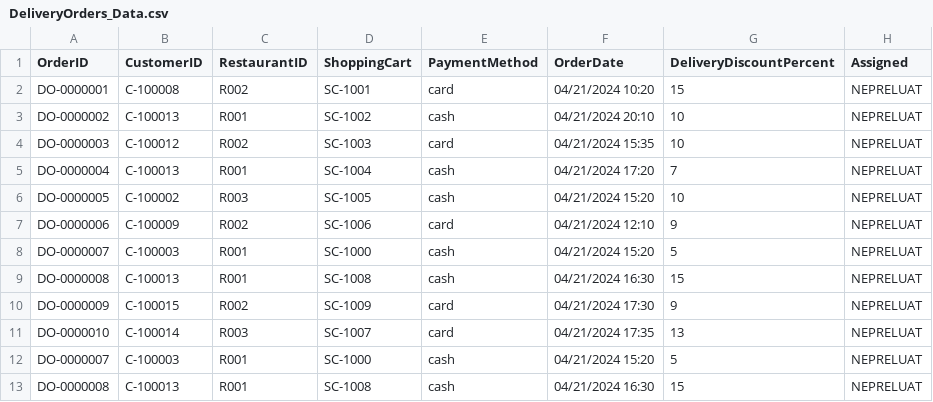
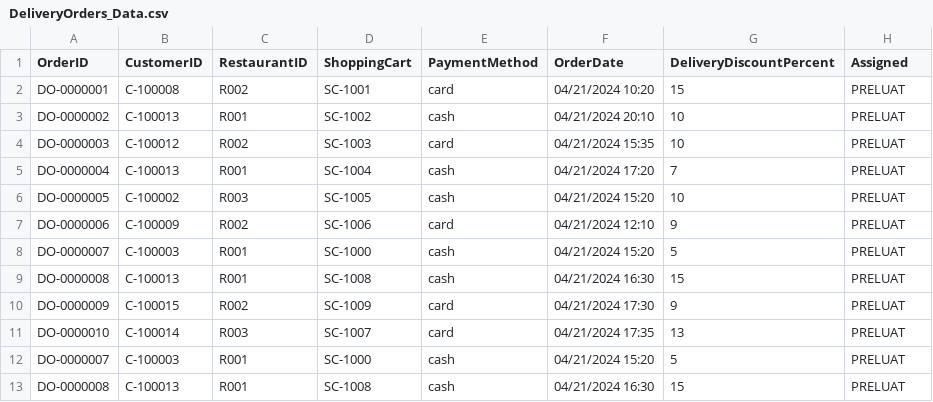
Before and after one commit to Tudorr02/FoodDelivery, a CSV file: res/CSV/DeliveryOrders_Data.csv, drawn as a sheet.

Commit message:
DeliveryManInterface functions2

```diff
--- a/res/CSV/DeliveryOrders_Data.csv
+++ b/res/CSV/DeliveryOrders_Data.csv
@@ -1,13 +1,13 @@
 OrderID,CustomerID,RestaurantID,ShoppingCart,PaymentMethod,OrderDate,DeliveryDiscountPercent,Assigned
-DO-0000001,C-100008,R002,SC-1001,card,04/21/2024 10:20,15,NEPRELUAT
-DO-0000002,C-100013,R001,SC-1002,cash,04/21/2024 20:10,10,NEPRELUAT
-DO-0000003,C-100012,R002,SC-1003,card,04/21/2024 15:35,10,NEPRELUAT
-DO-0000004,C-100013,R001,SC-1004,cash,04/21/2024 17:20,7,NEPRELUAT
-DO-0000005,C-100002,R003,SC-1005,cash,04/21/2024 15:20,10,NEPRELUAT
-DO-0000006,C-100009,R002,SC-1006,card,04/21/2024 12:10,9,NEPRELUAT
-DO-0000007,C-100003,R001,SC-1000,cash,04/21/2024 15:20,5,NEPRELUAT
-DO-0000008,C-100013,R001,SC-1008,cash,04/21/2024 16:30,15,NEPRELUAT
-DO-0000009,C-100015,R002,SC-1009,card,04/21/2024 17:30,9,NEPRELUAT
-DO-0000010,C-100014,R003,SC-1007,card,04/21/2024 17:35,13,NEPRELUAT
-DO-0000007,C-100003,R001,SC-1000,cash,04/21/2024 15:20,5,NEPRELUAT
-DO-0000008,C-100013,R001,SC-1008,cash,04/21/2024 16:30,15,NEPRELUAT
+DO-0000001,C-100008,R002,SC-1001,card,04/21/2024 10:20,15,PRELUAT
+DO-0000002,C-100013,R001,SC-1002,cash,04/21/2024 20:10,10,PRELUAT
+DO-0000003,C-100012,R002,SC-1003,card,04/21/2024 15:35,10,PRELUAT
+DO-0000004,C-100013,R001,SC-1004,cash,04/21/2024 17:20,7,PRELUAT
+DO-0000005,C-100002,R003,SC-1005,cash,04/21/2024 15:20,10,PRELUAT
+DO-0000006,C-100009,R002,SC-1006,card,04/21/2024 12:10,9,PRELUAT
+DO-0000007,C-100003,R001,SC-1000,cash,04/21/2024 15:20,5,PRELUAT
+DO-0000008,C-100013,R001,SC-1008,cash,04/21/2024 16:30,15,PRELUAT
+DO-0000009,C-100015,R002,SC-1009,card,04/21/2024 17:30,9,PRELUAT
+DO-0000010,C-100014,R003,SC-1007,card,04/21/2024 17:35,13,PRELUAT
+DO-0000007,C-100003,R001,SC-1000,cash,04/21/2024 15:20,5,PRELUAT
+DO-0000008,C-100013,R001,SC-1008,cash,04/21/2024 16:30,15,PRELUAT
```
Also changed, not shown: 3 other files.
